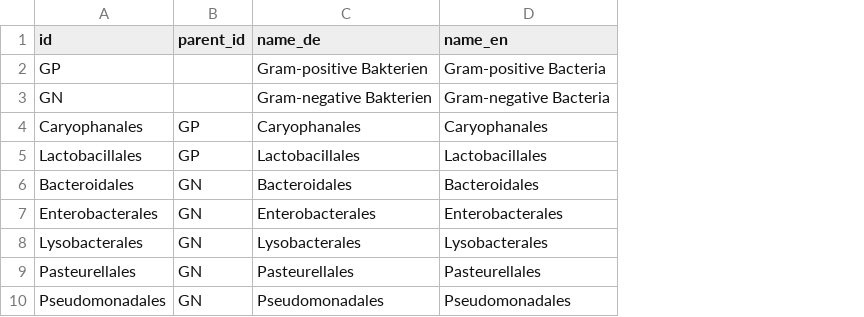
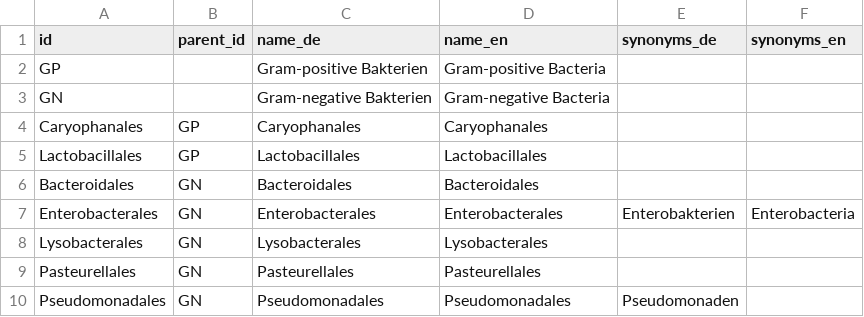
Before and after one commit to Uli-Z/dataset-antibiotic-resistance, a CSV file: organism_classes.csv, drawn as a sheet; the diff names each change by its address in the sheet, - before the commit and + after, or states it on an @@ line.

```diff
--- a/organism_classes.csv
+++ b/organism_classes.csv
+column E (synonyms_de), rows 7-10: Enterobakterien |  |  | Pseudomonaden
+column F (synonyms_en), row 7: Enterobacteria
```
Also changed, not shown: organisms.csv, 1 other file.
